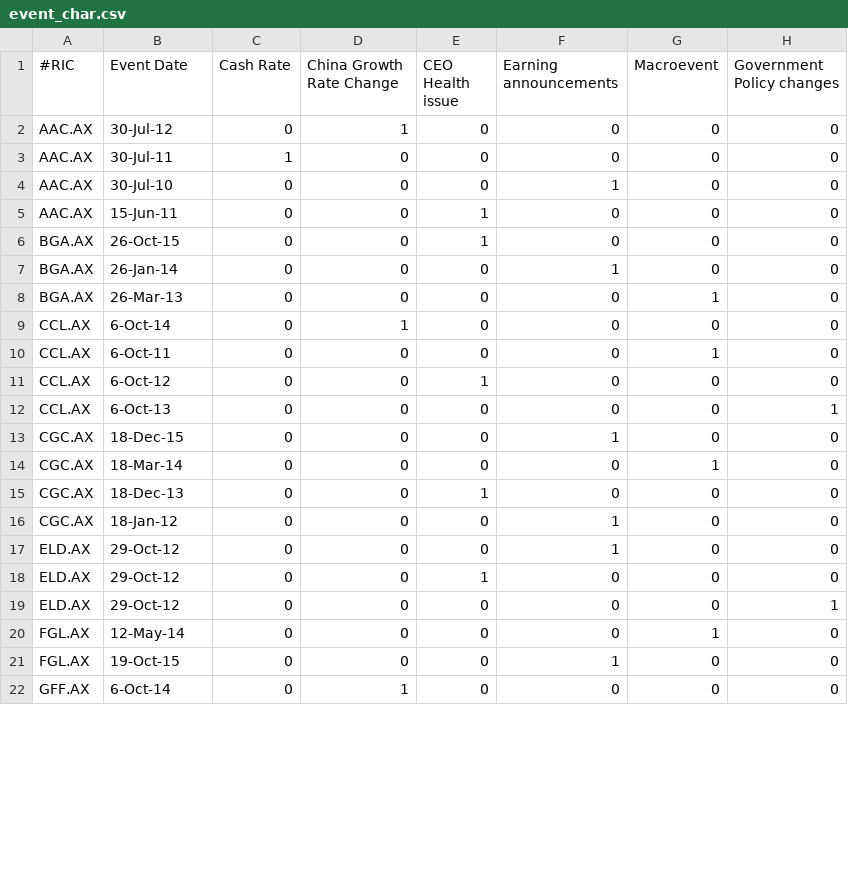
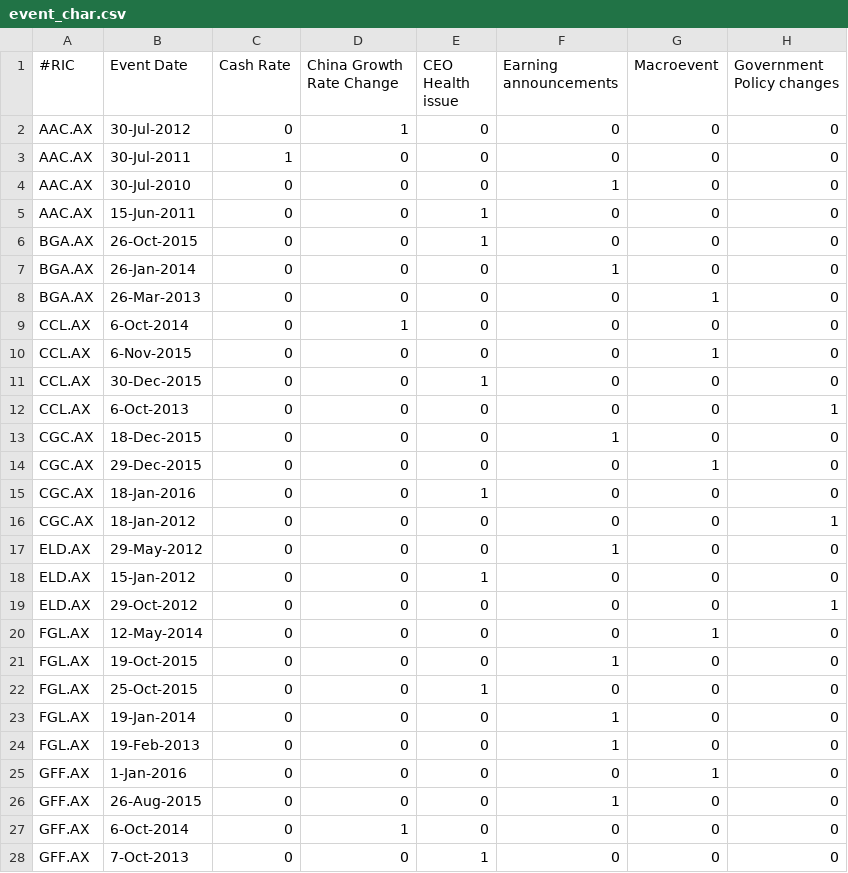
Before and after one commit to mrkelvinli/prOve_it, a CSV file: event_char.csv, drawn as a sheet; only a part is shown; the diff covers the shown part only.

Commit message:
data change

```diff
--- a/event_char.csv
+++ b/event_char.csv
@@ -1,22 +1,28 @@
 #RIC,Event Date,Cash Rate,China Growth Rate Change,CEO Health issue,Earning announcements,Macroevent,Government Policy changes
-AAC.AX,30-Jul-12,0,1,0,0,0,0
-AAC.AX,30-Jul-11,1,0,0,0,0,0
-AAC.AX,30-Jul-10,0,0,0,1,0,0
-AAC.AX,15-Jun-11,0,0,1,0,0,0
-BGA.AX,26-Oct-15,0,0,1,0,0,0
-BGA.AX,26-Jan-14,0,0,0,1,0,0
-BGA.AX,26-Mar-13,0,0,0,0,1,0
-CCL.AX,6-Oct-14,0,1,0,0,0,0
-CCL.AX,6-Oct-11,0,0,0,0,1,0
-CCL.AX,6-Oct-12,0,0,1,0,0,0
-CCL.AX,6-Oct-13,0,0,0,0,0,1
-CGC.AX,18-Dec-15,0,0,0,1,0,0
-CGC.AX,18-Mar-14,0,0,0,0,1,0
-CGC.AX,18-Dec-13,0,0,1,0,0,0
-CGC.AX,18-Jan-12,0,0,0,1,0,0
-ELD.AX,29-Oct-12,0,0,0,1,0,0
-ELD.AX,29-Oct-12,0,0,1,0,0,0
-ELD.AX,29-Oct-12,0,0,0,0,0,1
-FGL.AX,12-May-14,0,0,0,0,1,0
-FGL.AX,19-Oct-15,0,0,0,1,0,0
-GFF.AX,6-Oct-14,0,1,0,0,0,0
+AAC.AX,30-Jul-2012,0,1,0,0,0,0
+AAC.AX,30-Jul-2011,1,0,0,0,0,0
+AAC.AX,30-Jul-2010,0,0,0,1,0,0
+AAC.AX,15-Jun-2011,0,0,1,0,0,0
+BGA.AX,26-Oct-2015,0,0,1,0,0,0
+BGA.AX,26-Jan-2014,0,0,0,1,0,0
+BGA.AX,26-Mar-2013,0,0,0,0,1,0
+CCL.AX,6-Oct-2014,0,1,0,0,0,0
+CCL.AX,6-Nov-2015,0,0,0,0,1,0
+CCL.AX,30-Dec-2015,0,0,1,0,0,0
+CCL.AX,6-Oct-2013,0,0,0,0,0,1
+CGC.AX,18-Dec-2015,0,0,0,1,0,0
+CGC.AX,29-Dec-2015,0,0,0,0,1,0
+CGC.AX,18-Jan-2016,0,0,1,0,0,0
+CGC.AX,18-Jan-2012,0,0,0,0,0,1
+ELD.AX,29-May-2012,0,0,0,1,0,0
+ELD.AX,15-Jan-2012,0,0,1,0,0,0
+ELD.AX,29-Oct-2012,0,0,0,0,0,1
+FGL.AX,12-May-2014,0,0,0,0,1,0
+FGL.AX,19-Oct-2015,0,0,0,1,0,0
+FGL.AX,25-Oct-2015,0,0,1,0,0,0
+FGL.AX,19-Jan-2014,0,0,0,1,0,0
+FGL.AX,19-Feb-2013,0,0,0,1,0,0
+GFF.AX,1-Jan-2016,0,0,0,0,1,0
+GFF.AX,26-Aug-2015,0,0,0,1,0,0
+GFF.AX,6-Oct-2014,0,1,0,0,0,0
+GFF.AX,7-Oct-2013,0,0,1,0,0,0
```
Also changed, not shown: 8 added rows and 20 edited cells elsewhere in this file.
